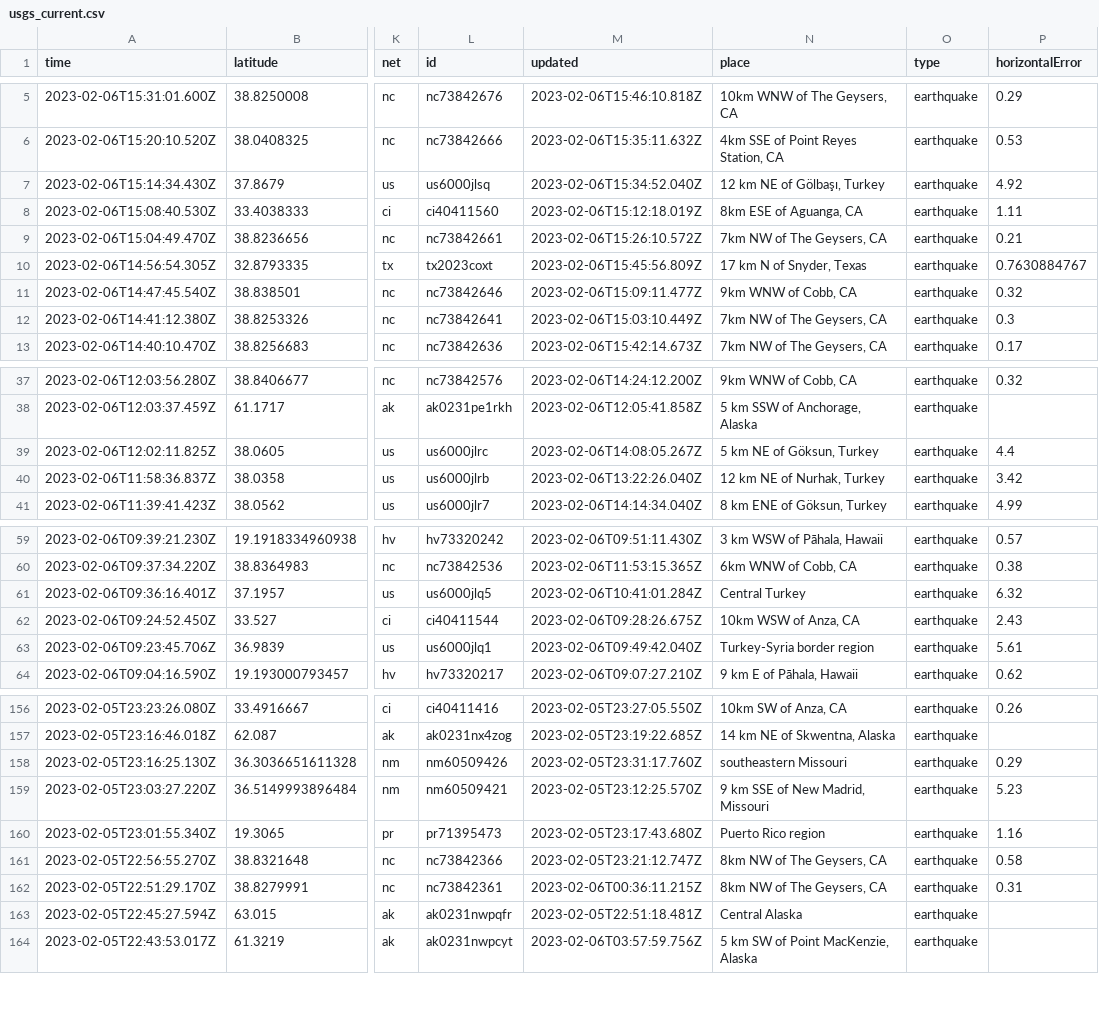
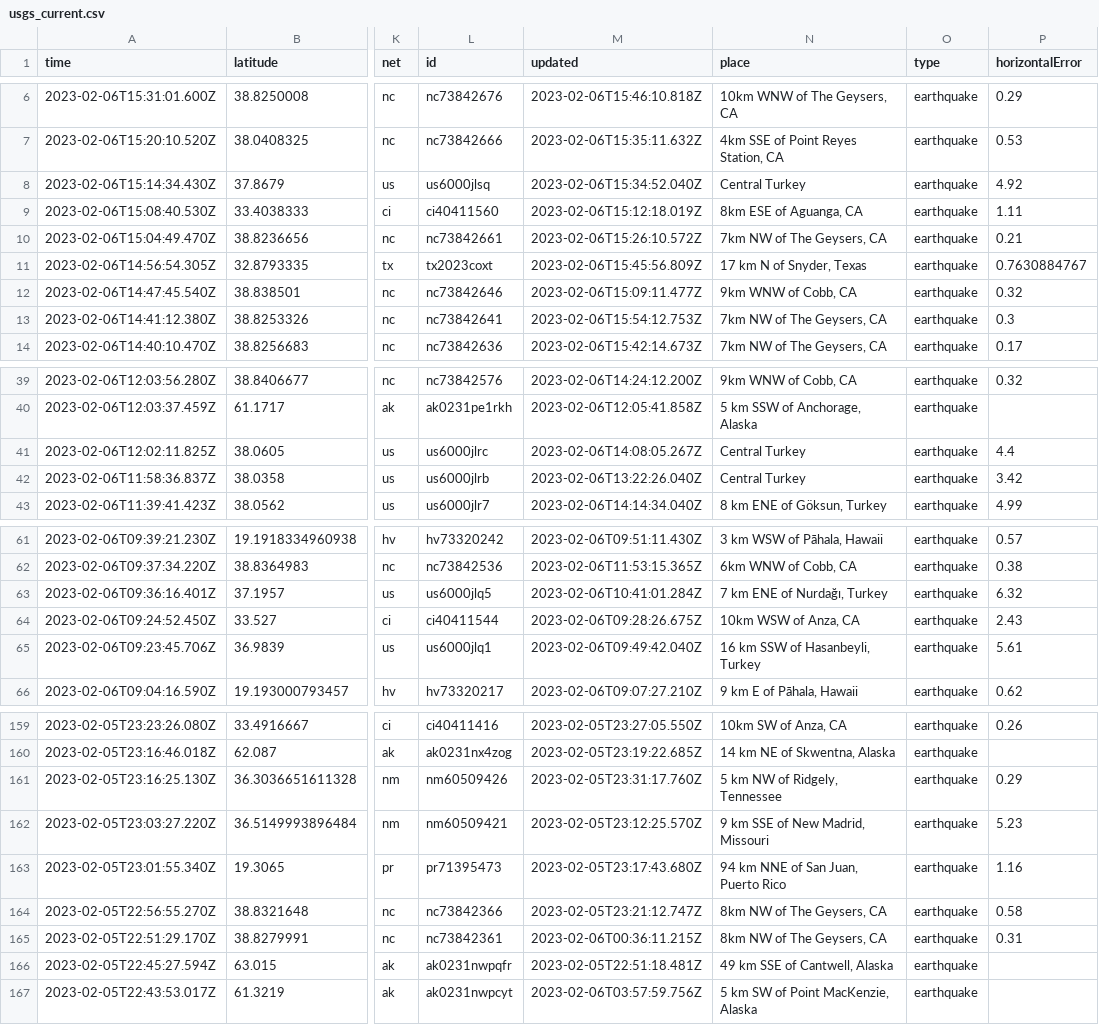
Before and after one commit to mattrehbein/nicar22-github-actions, a CSV file: usgs_current.csv, drawn as a sheet; only a part is shown, gaps mark what is left out; addresses are those after the commit; the diff covers the shown part only; the diff names each change by its address in the sheet, - before the commit and + after, or states it on an @@ line.

```diff
--- a/usgs_current.csv
+++ b/usgs_current.csv
-N8 (place): 12 km NE of Gölbaşı, Turkey
+N8 (place): Central Turkey
-M13 (updated): 2023-02-06T15:03:10.449Z
+M13 (updated): 2023-02-06T15:54:12.753Z
-N41 (place): 5 km NE of Göksun, Turkey
+N41 (place): Central Turkey
-N42 (place): 12 km NE of Nurhak, Turkey
+N42 (place): Central Turkey
-N63 (place): Central Turkey
+N63 (place): 7 km ENE of Nurdağı, Turkey
-N65 (place): Turkey-Syria border region
+N65 (place): 16 km SSW of Hasanbeyli, Turkey
-N161 (place): southeastern Missouri
+N161 (place): 5 km NW of Ridgely, Tennessee
-N163 (place): Puerto Rico region
+N163 (place): 94 km NNE of San Juan, Puerto Rico
-N166 (place): Central Alaska
+N166 (place): 49 km SSE of Cantwell, Alaska
```
Also changed, not shown: 3 added rows, 1 removed row and 21 edited cells elsewhere in this file.
